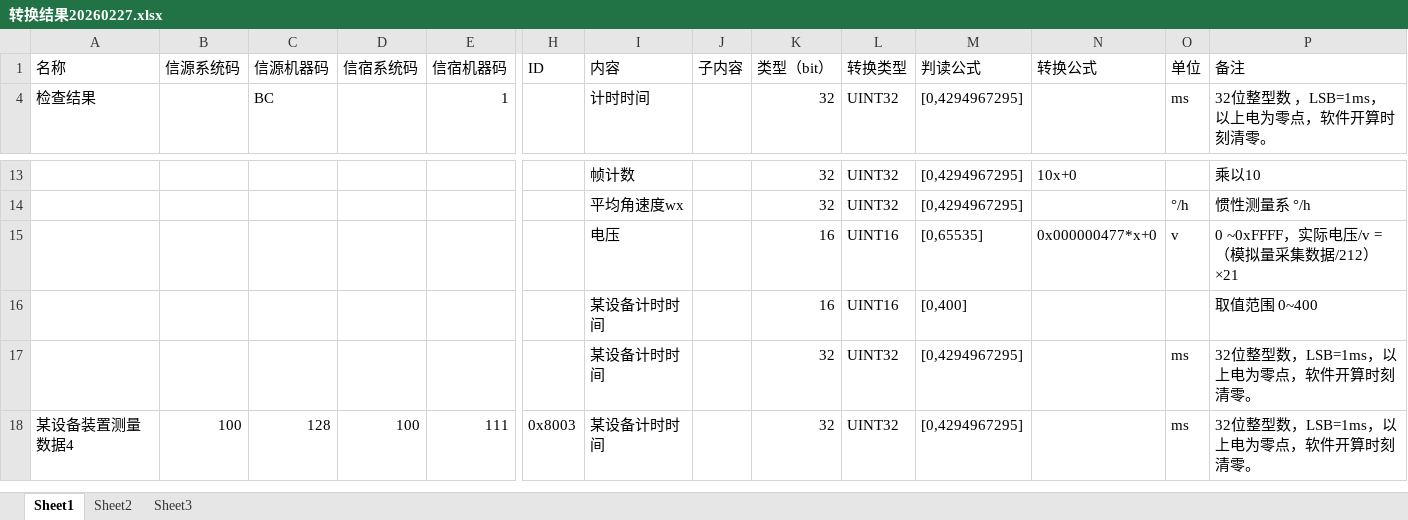
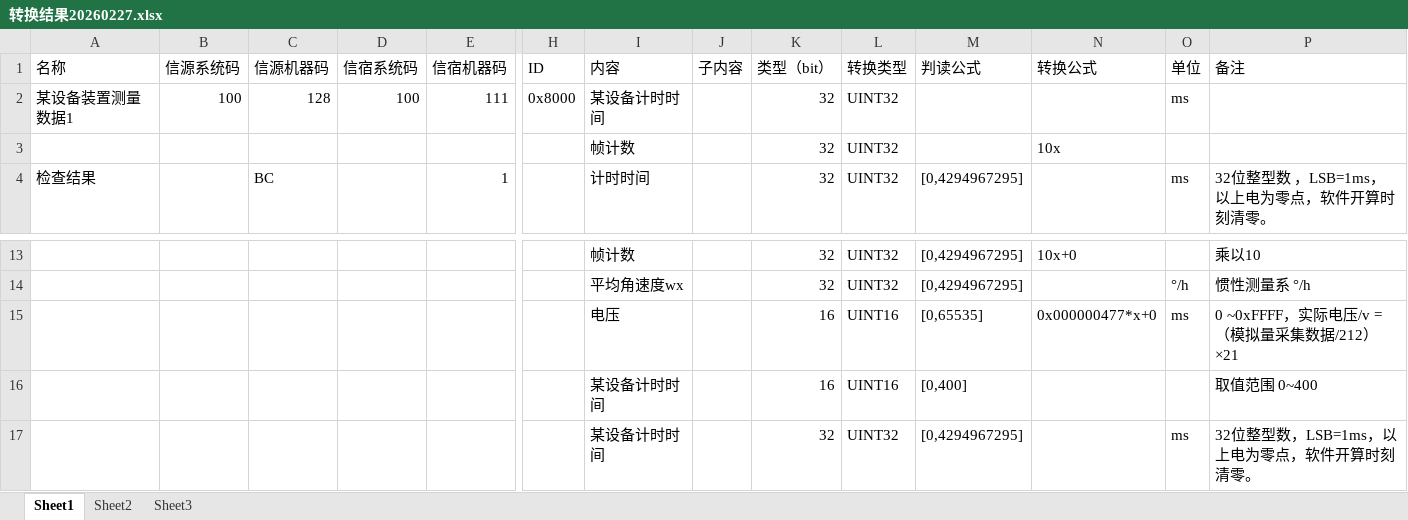
Before and after one commit to ybbzzj/protocol-conversion-tool, an Excel workbook: word/csvfile/转换结果20260227.xlsx, sheet Sheet1, drawn as a sheet; only a part is shown, gaps mark what is left out; the shorter side is filled out with more unchanged rows; values as stored, in another font and other column widths than the file's, no borders; rows hold the shown columns only; the diff names each change by its address in the sheet, - before the commit and + after, or states it on an @@ line.

```diff
--- a/word/csvfile/转换结果20260227.xlsx (sheet Sheet1)
+++ b/word/csvfile/转换结果20260227.xlsx (sheet Sheet1)
@@ row 2 unhidden: 某设备装置测量数据1 | 100 | 128 | 100 | 111 | 0x8000 | 某设备计时时间 |  | 32 | UINT32 |  |  | ms @@
@@ row 3 unhidden:  |  |  |  |  |  | 帧计数 |  | 32 | UINT32 |  | 10x @@
-O15 (单位): v
+O15 (单位): ms
```
Also changed, not shown: word/csvfile/协议模板.xlsx, 25 other files.
